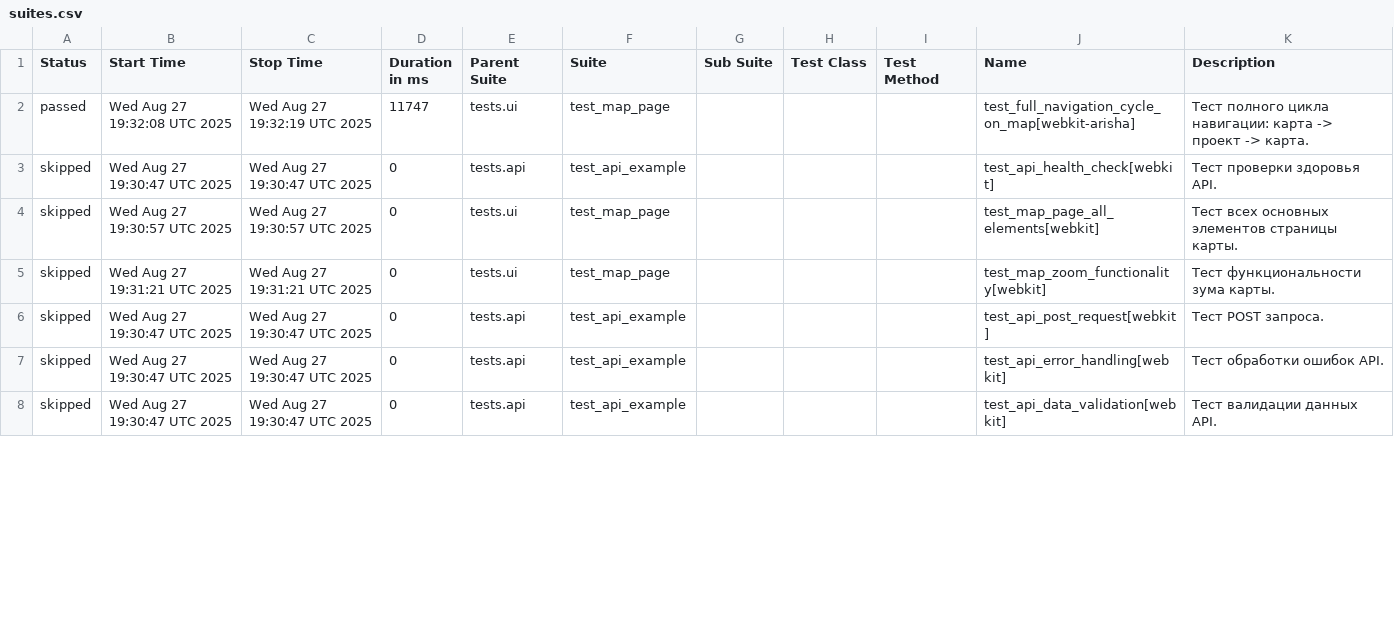
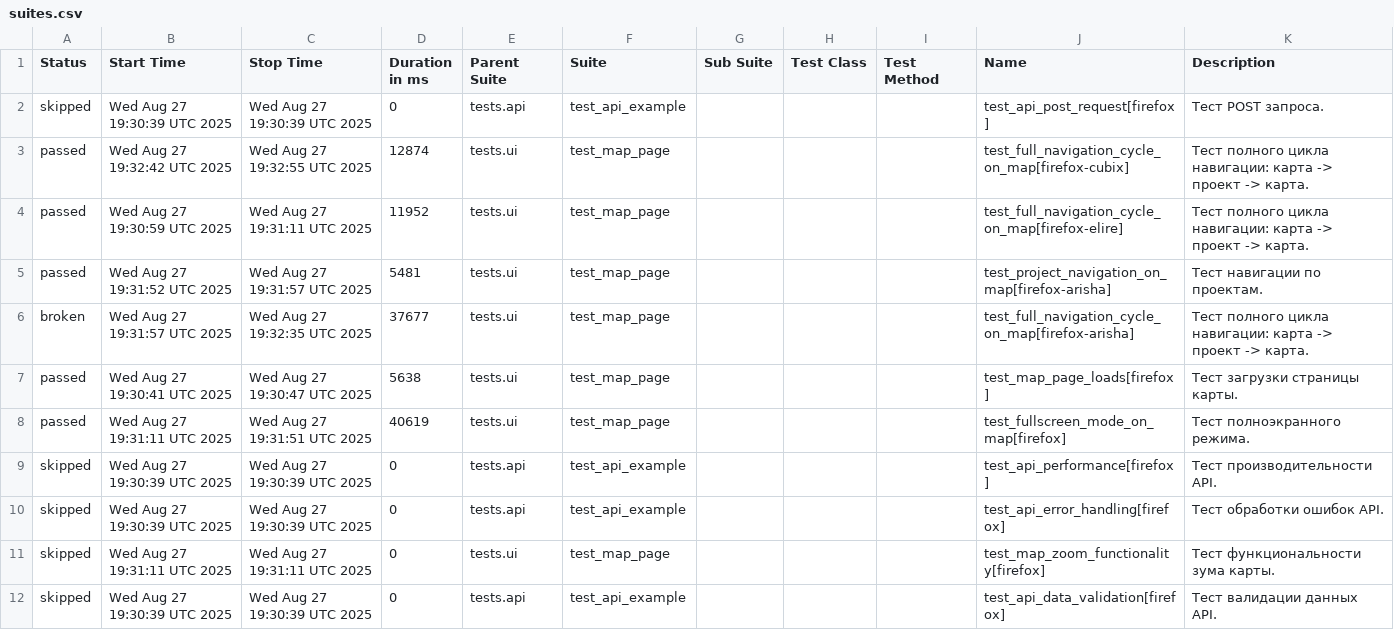
Before and after one commit to evometaio/catalog_autotests, a CSV file: data/suites.csv, drawn as a sheet; only a part is shown; the diff covers the shown part only.

```diff
--- a/data/suites.csv
+++ b/data/suites.csv
@@ -1,8 +1,12 @@
 "Status","Start Time","Stop Time","Duration in ms","Parent Suite","Suite","Sub Suite","Test Class","Test Method","Name","Description"
-"passed","Wed Aug 27 19:32:08 UTC 2025","Wed Aug 27 19:32:19 UTC 2025","11747","tests.ui","test_map_page","","","","test_full_navigation_cycle_on_map[webkit-arisha]","Тест полного цикла навигации: карта -> проект -> карта."
-"skipped","Wed Aug 27 19:30:47 UTC 2025","Wed Aug 27 19:30:47 UTC 2025","0","tests.api","test_api_example","","","","test_api_health_check[webkit]","Тест проверки здоровья API."
-"skipped","Wed Aug 27 19:30:57 UTC 2025","Wed Aug 27 19:30:57 UTC 2025","0","tests.ui","test_map_page","","","","test_map_page_all_elements[webkit]","Тест всех основных элементов страницы карты."
-"skipped","Wed Aug 27 19:31:21 UTC 2025","Wed Aug 27 19:31:21 UTC 2025","0","tests.ui","test_map_page","","","","test_map_zoom_functionality[webkit]","Тест функциональности зума карты."
-"skipped","Wed Aug 27 19:30:47 UTC 2025","Wed Aug 27 19:30:47 UTC 2025","0","tests.api","test_api_example","","","","test_api_post_request[webkit]","Тест POST запроса."
-"skipped","Wed Aug 27 19:30:47 UTC 2025","Wed Aug 27 19:30:47 UTC 2025","0","tests.api","test_api_example","","","","test_api_error_handling[webkit]","Тест обработки ошибок API."
-"skipped","Wed Aug 27 19:30:47 UTC 2025","Wed Aug 27 19:30:47 UTC 2025","0","tests.api","test_api_example","","","","test_api_data_validation[webkit]","Тест валидации данных API."
+"skipped","Wed Aug 27 19:30:39 UTC 2025","Wed Aug 27 19:30:39 UTC 2025","0","tests.api","test_api_example","","","","test_api_post_request[firefox]","Тест POST запроса."
+"passed","Wed Aug 27 19:32:42 UTC 2025","Wed Aug 27 19:32:55 UTC 2025","12874","tests.ui","test_map_page","","","","test_full_navigation_cycle_on_map[firefox-cubix]","Тест полного цикла навигации: карта -> проект -> карта."
+"passed","Wed Aug 27 19:30:59 UTC 2025","Wed Aug 27 19:31:11 UTC 2025","11952","tests.ui","test_map_page","","","","test_full_navigation_cycle_on_map[firefox-elire]","Тест полного цикла навигации: карта -> проект -> карта."
+"passed","Wed Aug 27 19:31:52 UTC 2025","Wed Aug 27 19:31:57 UTC 2025","5481","tests.ui","test_map_page","","","","test_project_navigation_on_map[firefox-arisha]","Тест навигации по проектам."
+"broken","Wed Aug 27 19:31:57 UTC 2025","Wed Aug 27 19:32:35 UTC 2025","37677","tests.ui","test_map_page","","","","test_full_navigation_cycle_on_map[firefox-arisha]","Тест полного цикла навигации: карта -> проект -> карта."
+"passed","Wed Aug 27 19:30:41 UTC 2025","Wed Aug 27 19:30:47 UTC 2025","5638","tests.ui","test_map_page","","","","test_map_page_loads[firefox]","Тест загрузки страницы карты."
+"passed","Wed Aug 27 19:31:11 UTC 2025","Wed Aug 27 19:31:51 UTC 2025","40619","tests.ui","test_map_page","","","","test_fullscreen_mode_on_map[firefox]","Тест полноэкранного режима."
+"skipped","Wed Aug 27 19:30:39 UTC 2025","Wed Aug 27 19:30:39 UTC 2025","0","tests.api","test_api_example","","","","test_api_performance[firefox]","Тест производительности API."
+"skipped","Wed Aug 27 19:30:39 UTC 2025","Wed Aug 27 19:30:39 UTC 2025","0","tests.api","test_api_example","","","","test_api_error_handling[firefox]","Тест обработки ошибок API."
+"skipped","Wed Aug 27 19:31:11 UTC 2025","Wed Aug 27 19:31:11 UTC 2025","0","tests.ui","test_map_page","","","","test_map_zoom_functionality[firefox]","Тест функциональности зума карты."
+"skipped","Wed Aug 27 19:30:39 UTC 2025","Wed Aug 27 19:30:39 UTC 2025","0","tests.api","test_api_example","","","","test_api_data_validation[firefox]","Тест валидации данных API."
```
Also changed, not shown: 1 added row, 5 removed rows and 17 edited cells elsewhere in this file, data/behaviors.csv, 54 other files.
